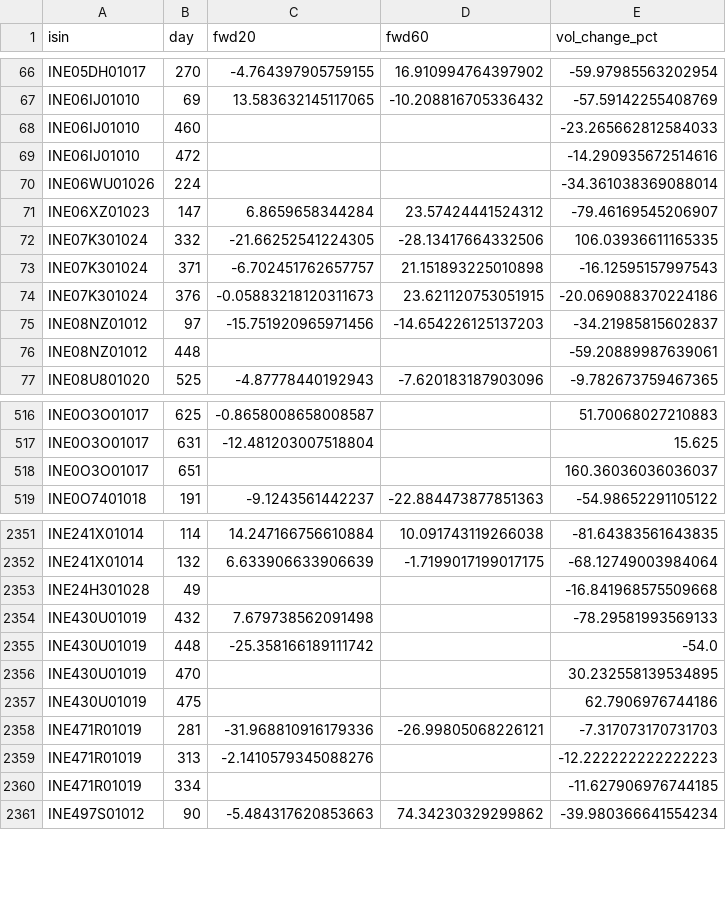
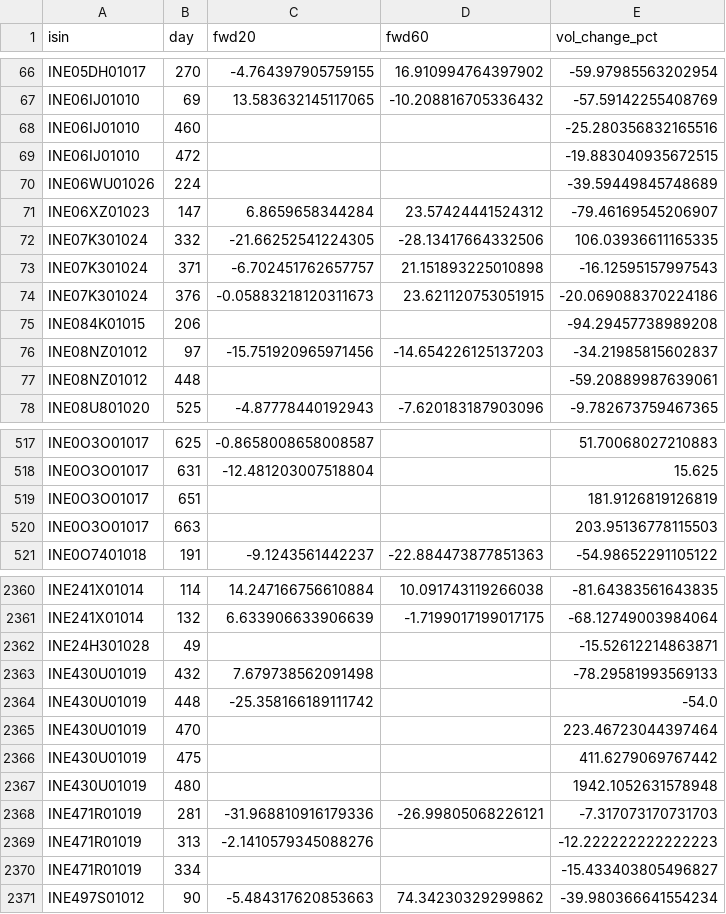
Before and after one commit to rishabhinai-netizen/ipo-radar, a CSV file: data/bandlock_events.csv, drawn as a sheet; only a part is shown, gaps mark what is left out; the diff covers the shown part only.

```diff
--- a/data/bandlock_events.csv
+++ b/data/bandlock_events.csv
@@ -67,5 +67,5 @@ INE05DH01017,270,-4.764397905759155,16.910994764397902,-59.97985563202954
 INE06IJ01010,69,13.583632145117065,-10.208816705336432,-57.59142255408769
-INE06IJ01010,460,,,-23.265662812584033
-INE06IJ01010,472,,,-14.290935672514616
-INE06WU01026,224,,,-34.361038369088014
+INE06IJ01010,460,,,-25.280356832165516
+INE06IJ01010,472,,,-19.883040935672515
+INE06WU01026,224,,,-39.59449845748689
 INE06XZ01023,147,6.8659658344284,23.57424441524312,-79.46169545206907
@@ -74,2 +74,3 @@ INE07K301024,371,-6.702451762657757,21.151893225010898,-16.12595157997543
 INE07K301024,376,-0.05883218120311673,23.621120753051915,-20.069088370224186
+INE084K01015,206,,,-94.29457738989208
 INE08NZ01012,97,-15.751920965971456,-14.654226125137203,-34.21985815602837
@@ -517,3 +518,4 @@ INE0O3O01017,625,-0.8658008658008587,,51.70068027210883
 INE0O3O01017,631,-12.481203007518804,,15.625
-INE0O3O01017,651,,,160.36036036036037
+INE0O3O01017,651,,,181.9126819126819
+INE0O3O01017,663,,,203.95136778115503
 INE0O7401018,191,-9.1243561442237,-22.884473877851363,-54.98652291105122
@@ -2352,10 +2361,11 @@ INE241X01014,114,14.247166756610884,10.091743119266038,-81.64383561643835
 INE241X01014,132,6.633906633906639,-1.7199017199017175,-68.12749003984064
-INE24H301028,49,,,-16.841968575509668
+INE24H301028,49,,,-15.52612214863871
 INE430U01019,432,7.679738562091498,,-78.29581993569133
 INE430U01019,448,-25.358166189111742,,-54.0
-INE430U01019,470,,,30.232558139534895
-INE430U01019,475,,,62.7906976744186
+INE430U01019,470,,,223.46723044397464
+INE430U01019,475,,,411.6279069767442
+INE430U01019,480,,,1942.1052631578948
 INE471R01019,281,-31.968810916179336,-26.99805068226121,-7.317073170731703
 INE471R01019,313,-2.1410579345088276,,-12.222222222222223
-INE471R01019,334,,,-11.627906976744185
+INE471R01019,334,,,-15.433403805496827
 INE497S01012,90,-5.484317620853663,74.34230329299862,-39.980366641554234
```
Also changed, not shown: 7 added rows and 131 edited cells elsewhere in this file, data/event_lockin30.csv, data/event_lockin90.csv, 15 other files.
